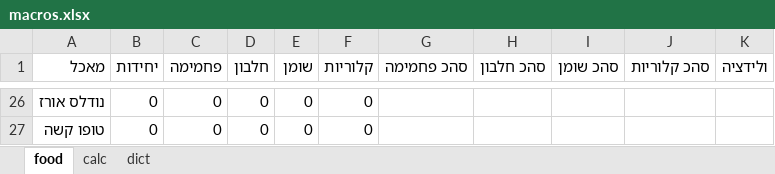
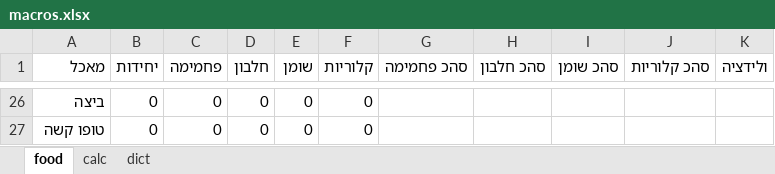
Before and after one commit to dani-yakir/macros, an Excel workbook: macros.xlsx, sheet food, drawn as a sheet; only a part is shown, gaps mark what is left out; values as stored, in another font and other column widths than the file's, no borders; charts and pictures not drawn; the diff covers the shown part only; the diff names each change by its address in the sheet, - before the commit and + after, or states it on an @@ line.

```diff
--- a/macros.xlsx (sheet food)
+++ b/macros.xlsx (sheet food)
-A26 (מאכל): נודלס אורז
+A26 (מאכל): ביצה
```
Also changed, not shown: 11 added rows, 11 removed rows and 13 edited cells elsewhere in this sheet, sheet calc, sheet dict, formulas that keep their value, 2 other files.
